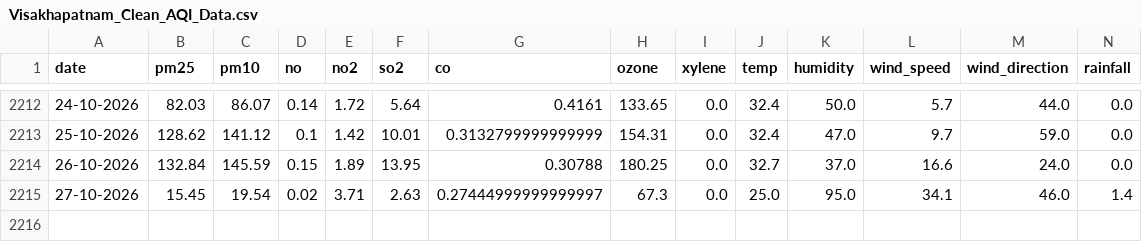
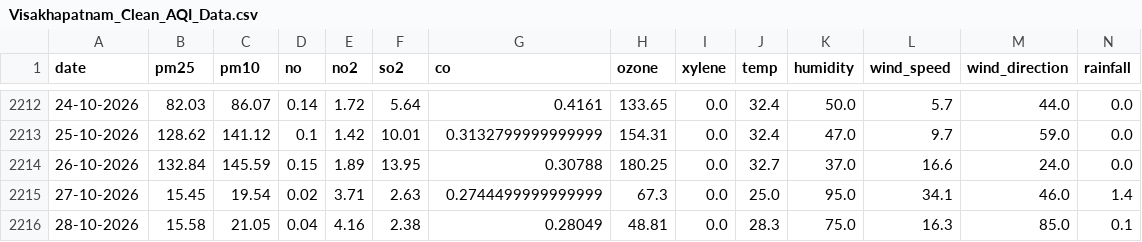
Before and after one commit to hari-ulabala30/visakhapatnam-aqi-prediction, a CSV file: Visakhapatnam_Clean_AQI_Data.csv, drawn as a sheet; only a part is shown, gaps mark what is left out; rows hold the shown columns only; the diff names each change by its address in the sheet, - before the commit and + after, or states it on an @@ line.

```diff
--- a/Visakhapatnam_Clean_AQI_Data.csv
+++ b/Visakhapatnam_Clean_AQI_Data.csv
-G2215 (co): 0.27444999999999997
+G2215 (co): 0.2744499999999999
+row 2216: 28-10-2026 | 15.58 | 21.05 | 0.04 | 4.16 | 2.38 | 0.28049 | 48.81 | 0.0 | 28.3 | 75.0 | 16.3 | 85.0 | 0.1
```
Also changed, not shown: today_aqi.csv, 1 other file.
